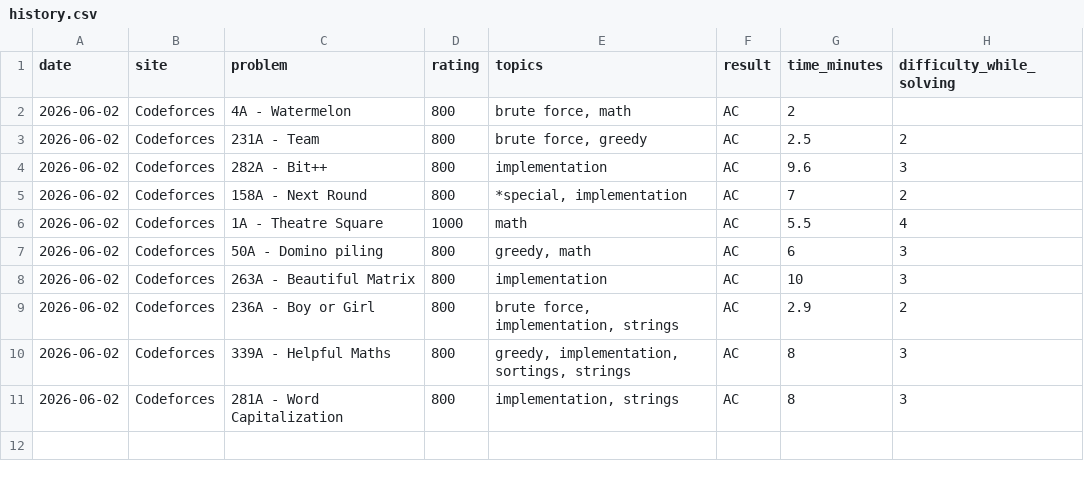
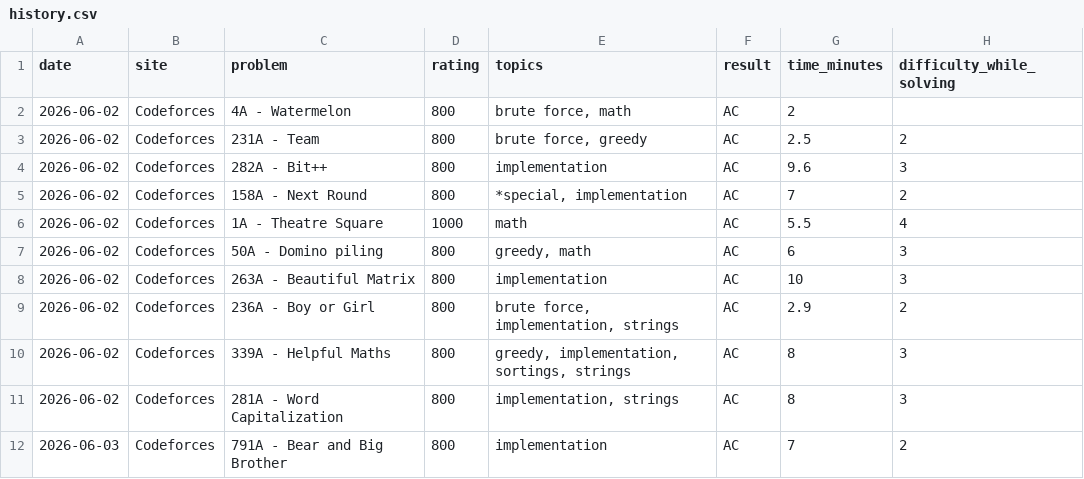
Before and after one commit to Somrat10369/Codeforces, a CSV file: Trackers/history.csv, drawn as a sheet; the diff names each change by its address in the sheet, - before the commit and + after, or states it on an @@ line.

Commit message:
Automated log: Added single solved CP problem

```diff
--- a/Trackers/history.csv
+++ b/Trackers/history.csv
+row 12: 2026-06-03 | Codeforces | 791A - Bear and Big Brother | 800 | implementation | AC | 7 | 2
```
